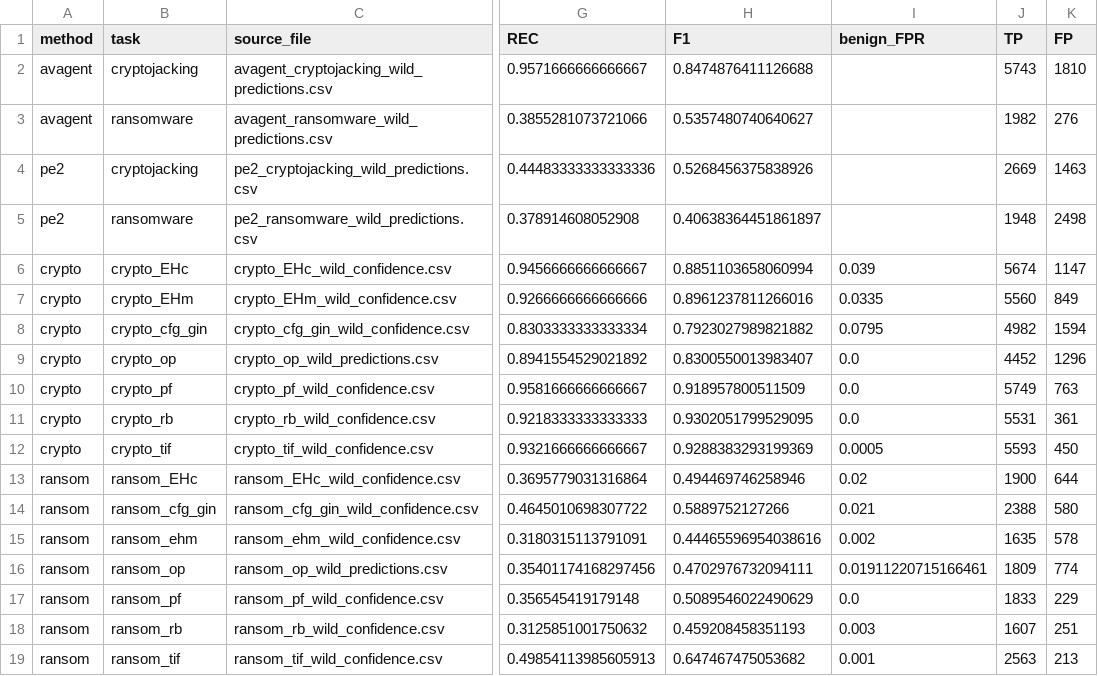
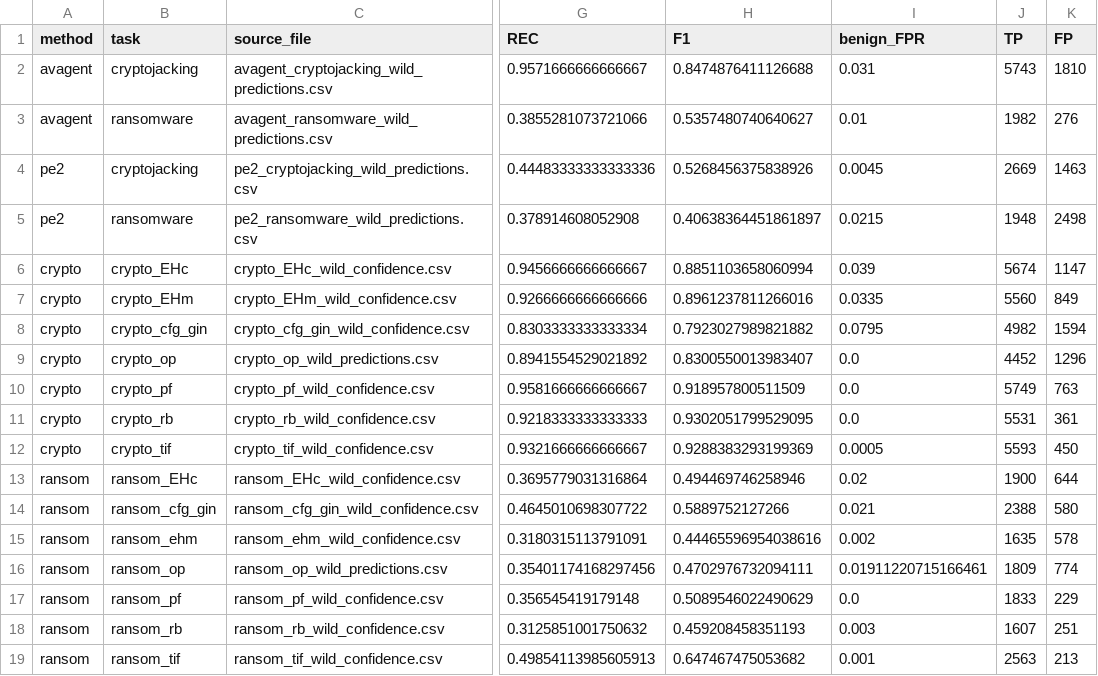
Before and after one commit to qoemx/MalLLMBench, a CSV file: results/tables/detection_wild.csv, drawn as a sheet; only a part is shown, gaps mark what is left out; the diff names each change by its address in the sheet, - before the commit and + after, or states it on an @@ line.

```diff
--- a/results/tables/detection_wild.csv
+++ b/results/tables/detection_wild.csv
-I2 (benign_FPR): (empty)
+I2 (benign_FPR): 0.031
-I3 (benign_FPR): (empty)
+I3 (benign_FPR): 0.01
-I4 (benign_FPR): (empty)
+I4 (benign_FPR): 0.0045
-I5 (benign_FPR): (empty)
+I5 (benign_FPR): 0.0215
```
Also changed, not shown: data/manifests/cryptojacking_lab.csv, results/reprset_fidelity/cryptojacking_subsets.csv, 13 other files.
